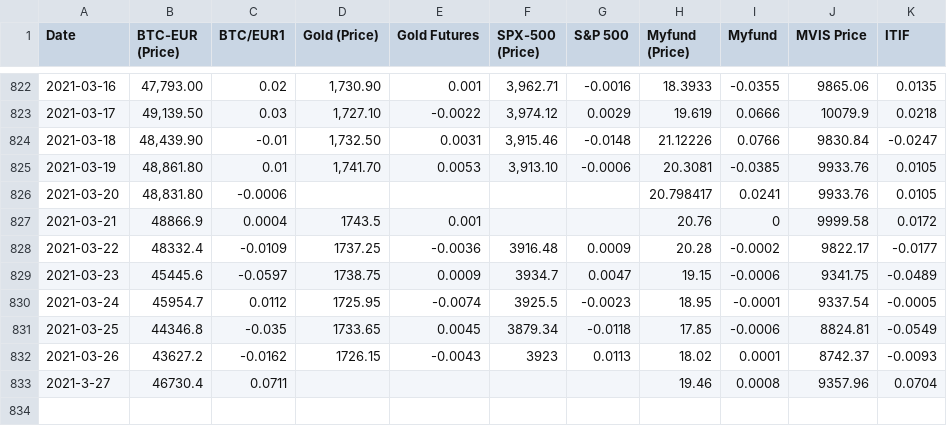
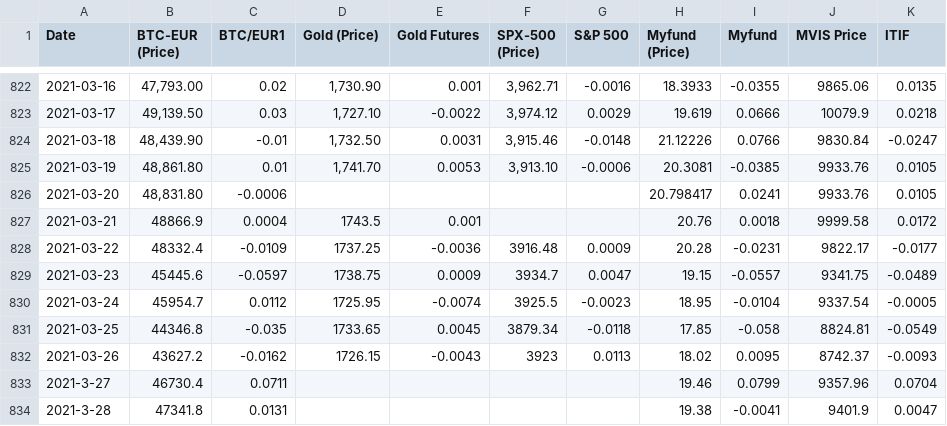
Before and after one commit to Evanskip31/Stock-Data, a CSV file: Stock Chart.csv, drawn as a sheet; only a part is shown, gaps mark what is left out.

Commit message:
Update Stock Chart.csv

```diff
--- a/Stock Chart.csv
+++ b/Stock Chart.csv
@@ -826,8 +826,9 @@ Date,BTC-EUR (Price),BTC/EUR1,Gold (Price),Gold Futures,SPX-500 (Price),S&P 500,
 2021-03-20,"48,831.80",-0.0006,,,,,20.798417,0.0241,9933.76,0.0105
-2021-03-21,48866.9,0.0004,1743.5,0.001,,,20.76,0,9999.58,0.0172
-2021-03-22,48332.4,-0.0109,1737.25,-0.0036,3916.48,0.0009,20.28,-0.0002,9822.17,-0.0177
-2021-03-23,45445.6,-0.0597,1738.75,0.0009,3934.7,0.0047,19.15,-0.0006,9341.75,-0.0489
-2021-03-24,45954.7,0.0112,1725.95,-0.0074,3925.5,-0.0023,18.95,-0.0001,9337.54,-0.0005
-2021-03-25,44346.8,-0.035,1733.65,0.0045,3879.34,-0.0118,17.85,-0.0006,8824.81,-0.0549
-2021-03-26,43627.2,-0.0162,1726.15,-0.0043,3923,0.0113,18.02,0.0001,8742.37,-0.0093
-2021-3-27,46730.4,0.0711,,,,,19.46,0.0008,9357.96,0.0704
+2021-03-21,48866.9,0.0004,1743.5,0.001,,,20.76,0.0018,9999.58,0.0172
+2021-03-22,48332.4,-0.0109,1737.25,-0.0036,3916.48,0.0009,20.28,-0.0231,9822.17,-0.0177
+2021-03-23,45445.6,-0.0597,1738.75,0.0009,3934.7,0.0047,19.15,-0.0557,9341.75,-0.0489
+2021-03-24,45954.7,0.0112,1725.95,-0.0074,3925.5,-0.0023,18.95,-0.0104,9337.54,-0.0005
+2021-03-25,44346.8,-0.035,1733.65,0.0045,3879.34,-0.0118,17.85,-0.058,8824.81,-0.0549
+2021-03-26,43627.2,-0.0162,1726.15,-0.0043,3923,0.0113,18.02,0.0095,8742.37,-0.0093
+2021-3-27,46730.4,0.0711,,,,,19.46,0.0799,9357.96,0.0704
+2021-3-28,47341.8,0.0131,,,,,19.38,-0.0041,9401.9,0.0047
```
